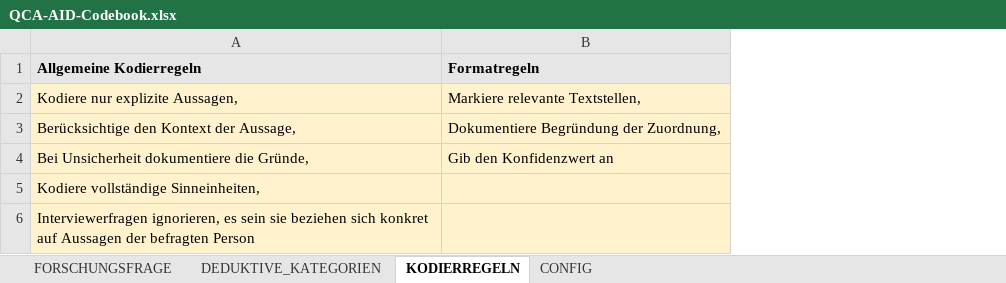
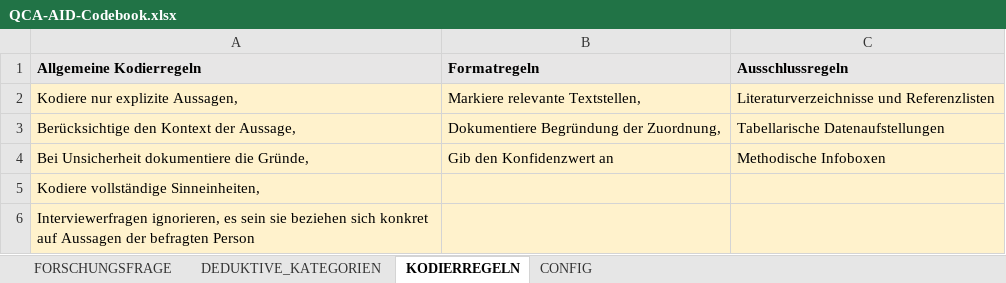
Before and after one commit to JustusHenke/QCA-AID, an Excel workbook: QCA-AID-Codebook.xlsx, sheet KODIERREGELN, drawn as a sheet; values as stored, in another font and other column widths than the file's, no borders; the diff names each change by its address in the sheet, - before the commit and + after, or states it on an @@ line.

```diff
--- a/QCA-AID-Codebook.xlsx (sheet KODIERREGELN)
+++ b/QCA-AID-Codebook.xlsx (sheet KODIERREGELN)
+column C (Ausschlussregeln), rows 2-4: Literaturverzeichnisse und Referenzlisten | Tabellarische Datenaufstellungen | Methodische Infoboxen
```
Also changed, not shown: 2 other files.
